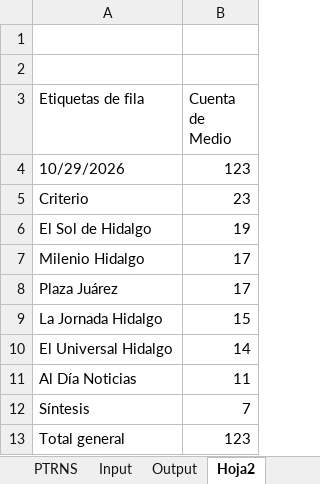
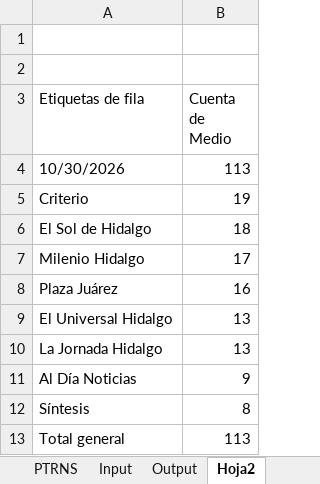
Before and after one commit to thelonious9/capturanotas, an Excel workbook: Traductor patrón-esclavo.xlsx, sheet Hoja2, drawn as a sheet; values as stored, in another font and other column widths than the file's, no borders; removed rows and columns are numbered as before the commit, all else as after; the diff names each change by its address in the sheet, - before the commit and + after, or states it on an @@ line.

```diff
--- a/Traductor patrón-esclavo.xlsx (sheet Hoja2)
+++ b/Traductor patrón-esclavo.xlsx (sheet Hoja2)
-row 4: 10/29/2026 | 123
+row 4: 10/30/2026 | 113
-B5 (Cuenta de Medio): 23
+B5 (Cuenta de Medio): 19
-B6 (Cuenta de Medio): 19
+B6 (Cuenta de Medio): 18
-B8 (Cuenta de Medio): 17
+B8 (Cuenta de Medio): 16
-row 9: La Jornada Hidalgo | 15
-B9 (Cuenta de Medio): 14
+B9 (Cuenta de Medio): 13
+row 10: La Jornada Hidalgo | 13
-B11 (Cuenta de Medio): 11
+B11 (Cuenta de Medio): 9
-B12 (Cuenta de Medio): 7
+B12 (Cuenta de Medio): 8
-B13 (Cuenta de Medio): 123
+B13 (Cuenta de Medio): 113
```
Also changed, not shown: sheet Input, sheet Output, sheet Sol_Milenio_Jornada_Zunoticia, sheet PTRNS, sheet Criterio, sheet Universal_sintesis, 1 more sheet, tABLA PARA XML.xlsx, 1 other file.
